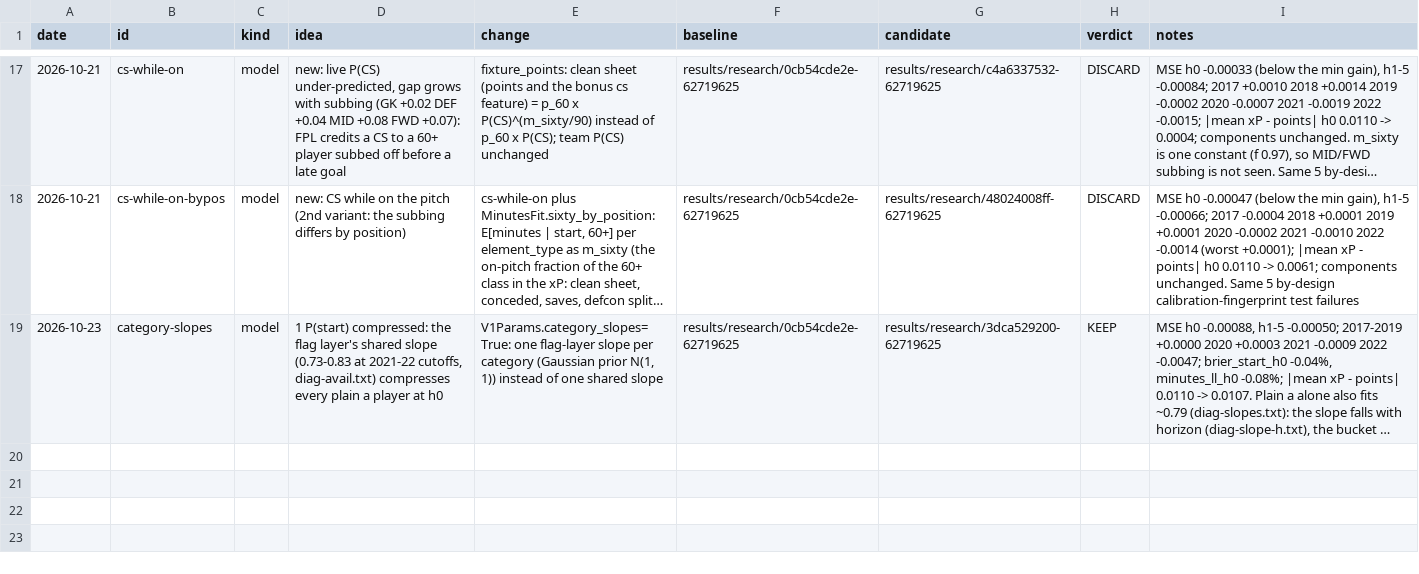
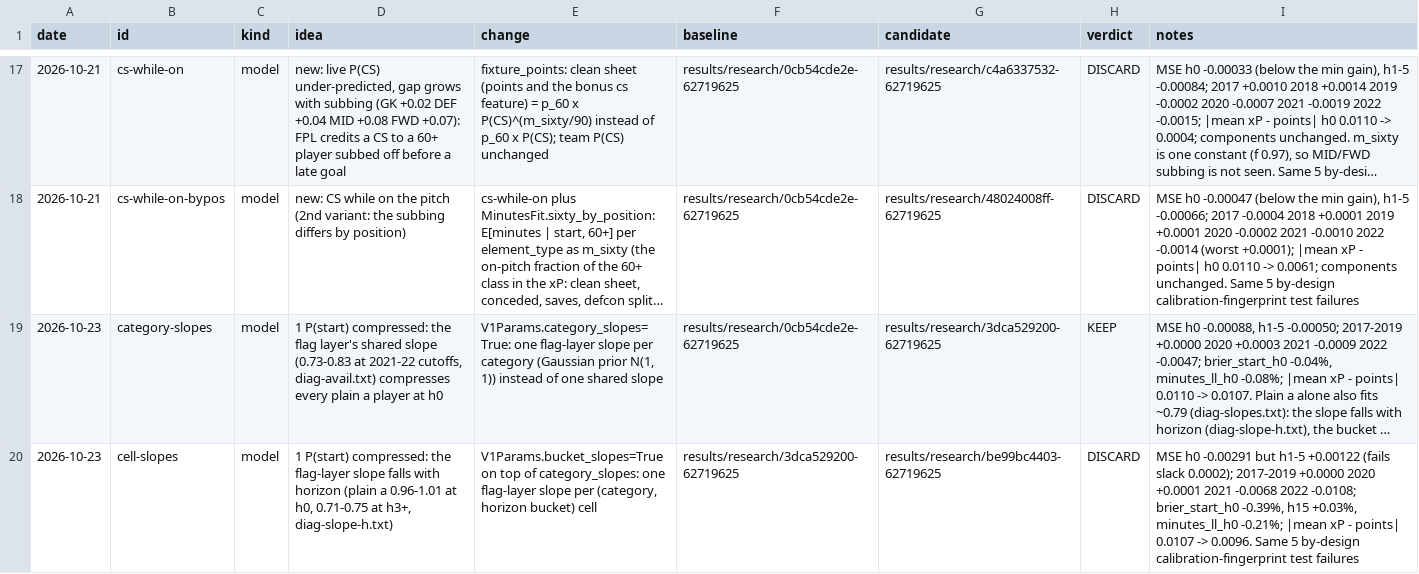
Before and after one commit to samintisar/fpl-optimizer, a TSV file: autoresearch/ledger.tsv, drawn as a sheet; only a part is shown, gaps mark what is left out; long unchanged cells end in …; the diff names each change by its address in the sheet, - before the commit and + after, or states it on an @@ line.

```diff
--- a/autoresearch/ledger.tsv
+++ b/autoresearch/ledger.tsv
+row 20: 2026-10-23 | cell-slopes | model | 1 P(start) compressed: the flag-layer slope falls with horizon (plain a 0.96-1.01 at h0, 0.71-0.75 at h3+, diag-slope-h.txt) | V1Params.bucket_slopes=True on top of category_slopes: one flag-layer slope per (category, horizon bucket) cell | results/research/3dca529200-62719625 | results/research/be99bc4403-62719625 | DISCARD | MSE h0 -0.00291 but h1-5 +0.00122 (fails slack 0.0002); 2017-2019 +0.0000 2020 +0.0001 2021 -0.0068 2022 -0.0108; brier_start_h0 -0.39%, h15 +0.03%, minutes_ll_h0 -0.21%; |mean xP - points| 0.0107 -> 0.0096. Same 5 by-design calibration-fingerprint test failures
```
